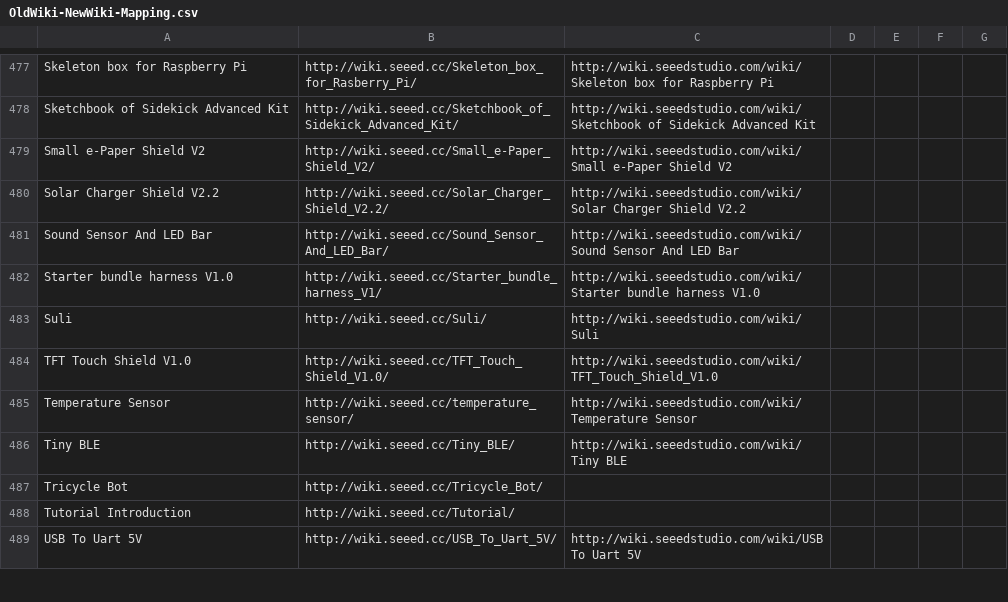
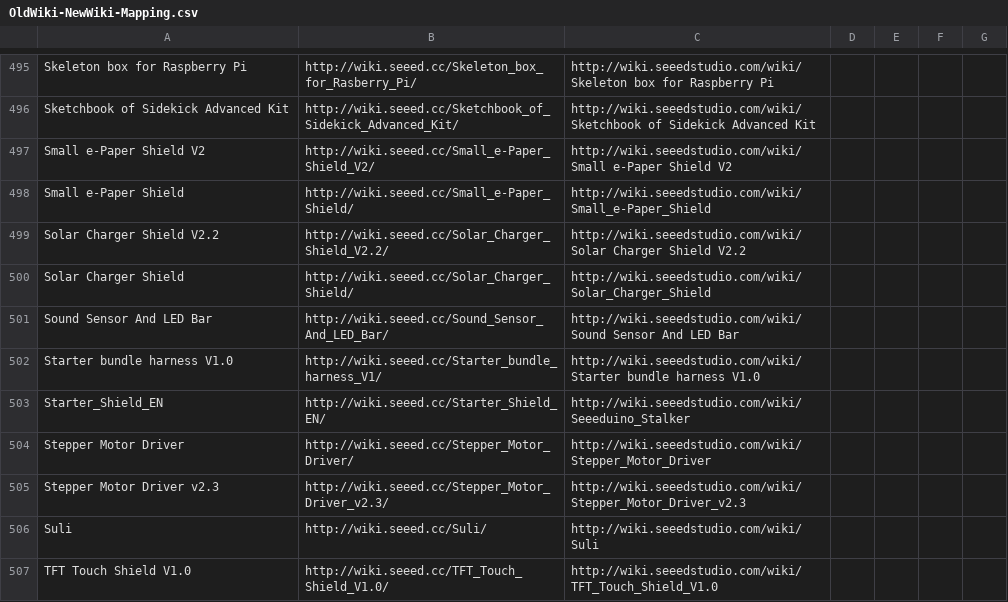
Before and after one commit to SeeedDocument/Seeed-WiKi, a CSV file: OldWiki-NewWiki-Mapping.csv, drawn as a sheet; only a part is shown, gaps mark what is left out; the shorter side is filled out with more unchanged rows; the diff covers the shown part only; the diff names each change by its address in the sheet, - before the commit and + after, or states it on an @@ line.

```diff
--- a/OldWiki-NewWiki-Mapping.csv
+++ b/OldWiki-NewWiki-Mapping.csv
+row 498: Small e-Paper Shield | http://wiki.seeed.cc/Small_e-Paper_Shield/ | http://wiki.seeedstudio.com/wiki/Small_e-Paper_Shield
+row 500: Solar Charger Shield | http://wiki.seeed.cc/Solar_Charger_Shield/ | http://wiki.seeedstudio.com/wiki/Solar_Charger_Shield
+row 503: Starter_Shield_EN | http://wiki.seeed.cc/Starter_Shield_EN/ | http://wiki.seeedstudio.com/wiki/Seeeduino_Stalker
+row 504: Stepper Motor Driver | http://wiki.seeed.cc/Stepper_Motor_Driver/ | http://wiki.seeedstudio.com/wiki/Stepper_Motor_Driver
+row 505: Stepper Motor Driver v2.3 | http://wiki.seeed.cc/Stepper_Motor_Driver_v2.3/ | http://wiki.seeedstudio.com/wiki/Stepper_Motor_Driver_v2.3
```
Also changed, not shown: 24 added rows elsewhere in this file, 41 other files.
